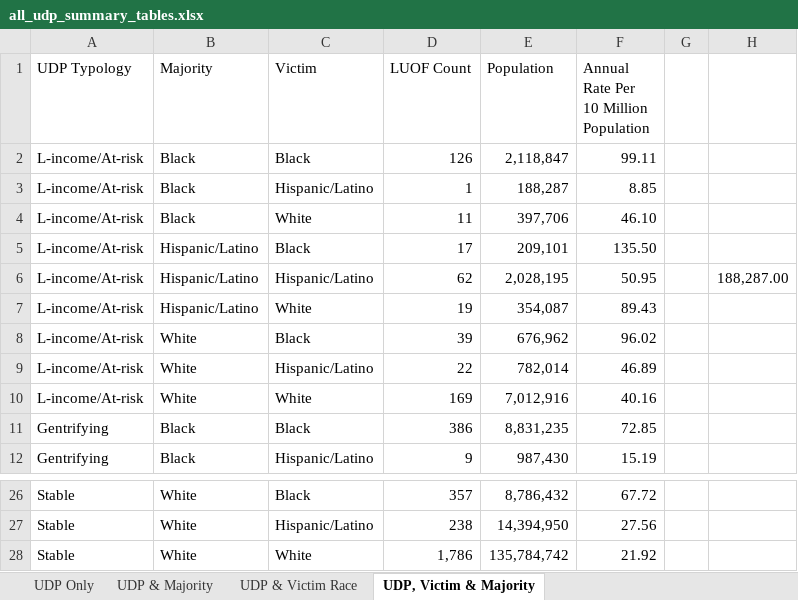
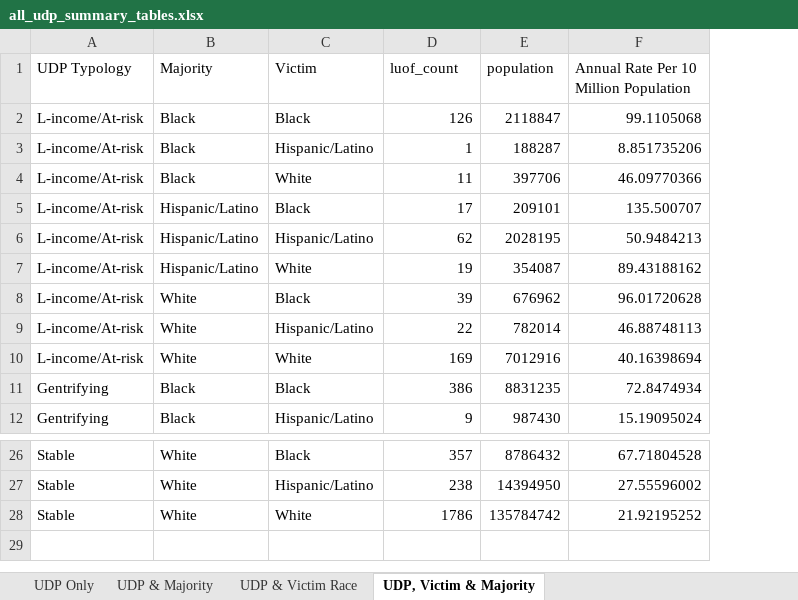
Before and after one commit to matthewacarson/udp_expansion, an Excel workbook: all_udp_summary_tables.xlsx, sheet UDP, Victim & Majority, drawn as a sheet; only a part is shown, gaps mark what is left out; values as stored, in another font and other column widths than the file's, no borders; removed rows and columns are numbered as before the commit, all else as after; ↵ is a line break in a cell; the diff names each change by its address in the sheet, - before the commit and + after, or states it on an @@ line.

```diff
--- a/all_udp_summary_tables.xlsx (sheet UDP, Victim & Majority)
+++ b/all_udp_summary_tables.xlsx (sheet UDP, Victim & Majority)
-column E (Population), rows 2-12: 2,118,847 | 188,287 | 397,706 | 209,101 | 2,028,195 | 354,087 | 676,962 | 782,014 | 7,012,916 | 8,831,235 | 987,430; rows 26-28: 8,786,432 | 14,394,950 | 135,784,742
-column F, rows 1-12: Annual Rate Per ↵ 10 Million Population | 99.11 | 8.85 | 46.10 | 135.50 | 50.95 | 89.43 | 96.02 | 46.89 | 40.16 | 72.85 | 15.19; rows 26-28: 67.72 | 27.56 | 21.92
-column G, empty
-column H, row 6: 188,287.00
+column E (population), rows 2-12: 2118847 | 188287 | 397706 | 209101 | 2028195 | 354087 | 676962 | 782014 | 7012916 | 8831235 | 987430; rows 26-28: 8786432 | 14394950 | 135784742
+column F, rows 1-12: Annual Rate Per 10 Million Population | 99.1105068 | 8.851735206 | 46.09770366 | 135.500707 | 50.9484213 | 89.43188162 | 96.01720628 | 46.88748113 | 40.16398694 | 72.8474934 | 15.19095024; rows 26-28: 67.71804528 | 27.55596002 | 21.92195252
-D1: LUOF Count
+D1: luof_count
-D28 (luof_count): 1,786
+D28 (luof_count): 1786
```
Also changed, not shown: sheet UDP Only, 5 other files.
